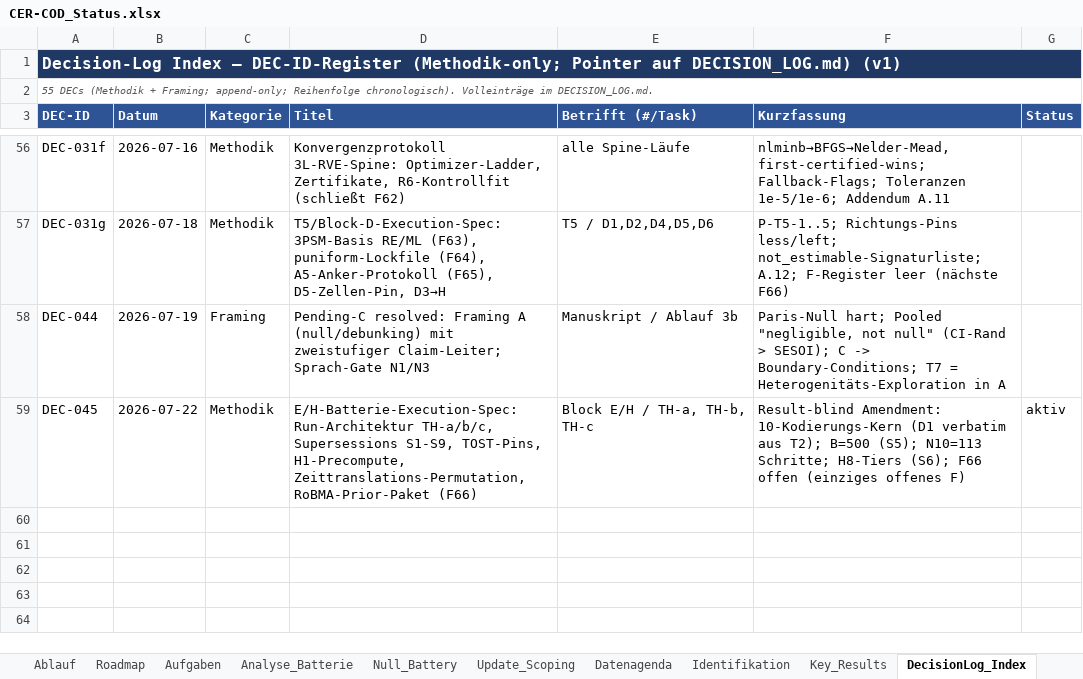
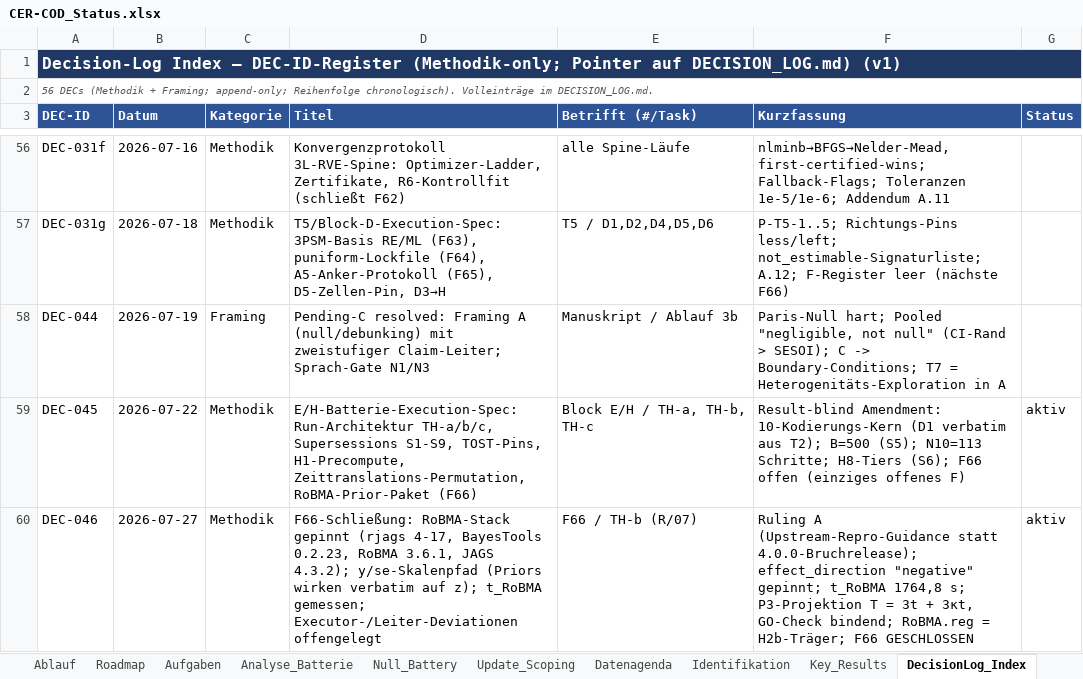
Before and after one commit to rwitte-wu-research/FOMA-CER-COD-Paris, an Excel workbook: docs/CER-COD_Status.xlsx, sheet DecisionLog_Index, drawn as a sheet; only a part is shown, gaps mark what is left out; values as stored, in another font and other column widths than the file's, no borders; the diff names each change by its address in the sheet, - before the commit and + after, or states it on an @@ line.

Commit message:
F66 closed [DEC-046]: RoBMA stack pinned (rjags 4-17, BayesTools 0.2.23, RoBMA 3.6.1), t_RoBMA=1764.8s, y/se scale path + R/07 TH-b package (H2a/H2b RoBMA.reg, paired verifier) + ERROR_LOG #16 [DEC-045/DEC-046]

```diff
--- a/docs/CER-COD_Status.xlsx (sheet DecisionLog_Index)
+++ b/docs/CER-COD_Status.xlsx (sheet DecisionLog_Index)
-A2 (DEC-ID): 55 DECs (Methodik…
+A2 (DEC-ID): 56 DECs (Methodik…
+row 60: DEC-046 | 2026-07-27 | Methodik | F66-Schließung: RoBMA-Stack gepinnt (rjags 4-17, BayesTools 0.2.23, RoBMA 3.6.1, JAGS 4.3.2); y/se-Skalenpfad (Priors wirken verbatim auf z); t_RoBMA gemessen; Executor-/Leiter-Deviationen offengelegt | F66 / TH-b (R/07) | Ruling A (Upstream-Repro-Guidance statt 4.0.0-Bruchrelease); effect_direction "negative" gepinnt; t_RoBMA 1764,8 s; P3-Projektion T = 3t + 3κt, GO-Check bindend; RoBMA.reg = H2b-Träger; F66 GESCHLOSSEN | aktiv
```
Also changed, not shown: 6 other files.
